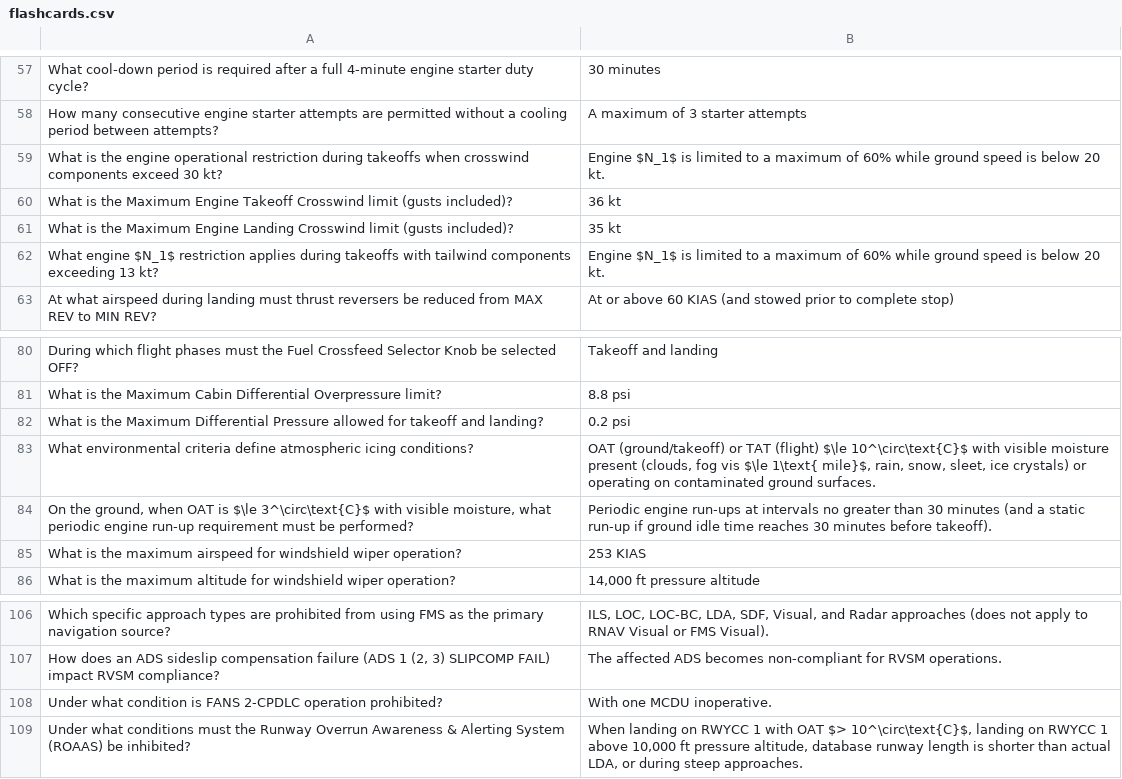
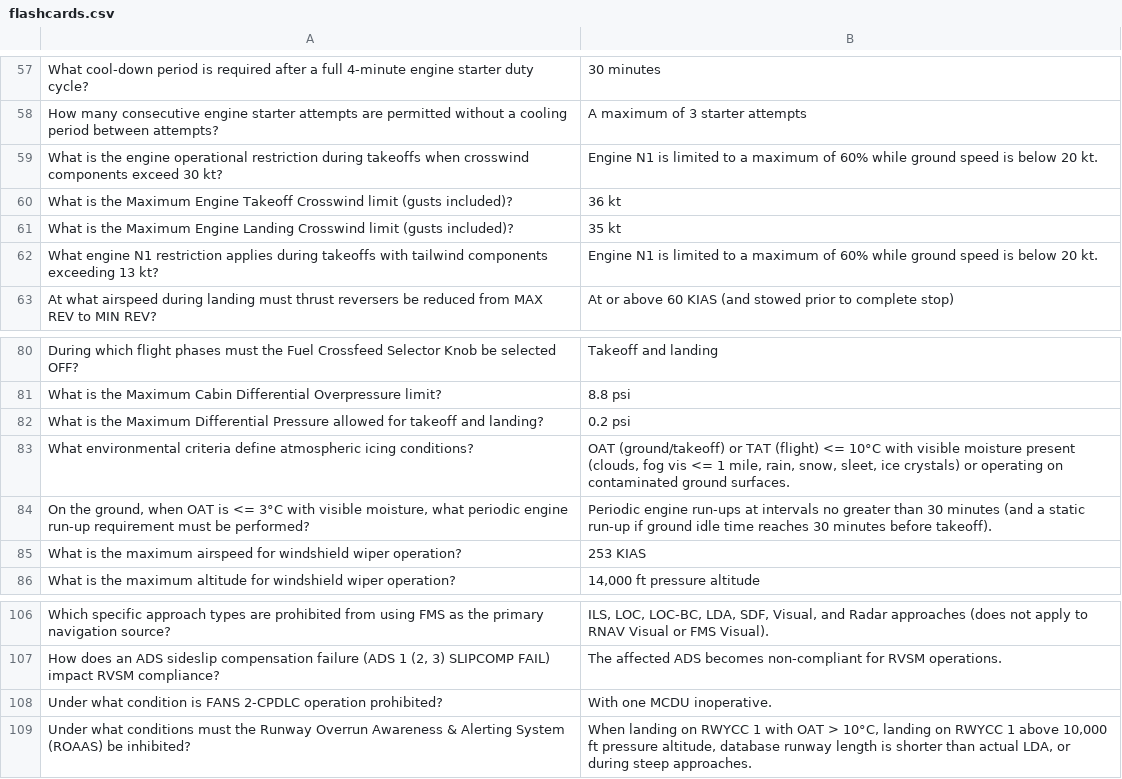
Before and after one commit to Leandr0SmS/embraer_e2_cockpit, a CSV file: src/data/flashcards.csv, drawn as a sheet; only a part is shown, gaps mark what is left out; the diff covers the shown part only.

```diff
--- a/src/data/flashcards.csv
+++ b/src/data/flashcards.csv
@@ -58,6 +58,6 @@ What cool-down period is required after a full 4-minute engine starter duty cycl
 How many consecutive engine starter attempts are permitted without a cooling period between attempts?,A maximum of 3 starter attempts
-What is the engine operational restriction during takeoffs when crosswind components exceed 30 kt?,Engine $N_1$ is limited to a maximum of 60% while ground speed is below 20 kt.
+What is the engine operational restriction during takeoffs when crosswind components exceed 30 kt?,Engine N1 is limited to a maximum of 60% while ground speed is below 20 kt.
 What is the Maximum Engine Takeoff Crosswind limit (gusts included)?,36 kt
 What is the Maximum Engine Landing Crosswind limit (gusts included)?,35 kt
-What engine $N_1$ restriction applies during takeoffs with tailwind components exceeding 13 kt?,Engine $N_1$ is limited to a maximum of 60% while ground speed is below 20 kt.
+What engine N1 restriction applies during takeoffs with tailwind components exceeding 13 kt?,Engine N1 is limited to a maximum of 60% while ground speed is below 20 kt.
 At what airspeed during landing must thrust reversers be reduced from MAX REV to MIN REV?,At or above 60 KIAS (and stowed prior to complete stop)
@@ -82,4 +82,4 @@ What is the Maximum Cabin Differential Overpressure limit?,8.8 psi
 What is the Maximum Differential Pressure allowed for takeoff and landing?,0.2 psi
-What environmental criteria define atmospheric icing conditions?,"OAT (ground/takeoff) or TAT (flight) $\le 10^\circ\text{C}$ with visible moisture present (clouds, fog vis $\le 1\text{ mile}$, rain, snow, sleet, ice crystals) or operating on contaminated ground surfaces."
-"On the ground, when OAT is $\le 3^\circ\text{C}$ with visible moisture, what periodic engine run-up requirement must be performed?",Periodic engine run-ups at intervals no greater than 30 minutes (and a static run-up if ground idle time reaches 30 minutes before takeoff).
+What environmental criteria define atmospheric icing conditions?,"OAT (ground/takeoff) or TAT (flight) <= 10°C with visible moisture present (clouds, fog vis <= 1 mile, rain, snow, sleet, ice crystals) or operating on contaminated ground surfaces."
+"On the ground, when OAT is <= 3°C with visible moisture, what periodic engine run-up requirement must be performed?",Periodic engine run-ups at intervals no greater than 30 minutes (and a static run-up if ground idle time reaches 30 minutes before takeoff).
 What is the maximum airspeed for windshield wiper operation?,253 KIAS
@@ -108,2 +108,2 @@ Which specific approach types are prohibited from using FMS as the primary navig
 Under what condition is FANS 2-CPDLC operation prohibited?,With one MCDU inoperative.
-Under what conditions must the Runway Overrun Awareness & Alerting System (ROAAS) be inhibited?,"When landing on RWYCC 1 with OAT $> 10^\circ\text{C}$, landing on RWYCC 1 above 10,000 ft pressure altitude, database runway length is shorter than actual LDA, or during steep approaches."
+Under what conditions must the Runway Overrun Awareness & Alerting System (ROAAS) be inhibited?,"When landing on RWYCC 1 with OAT > 10°C, landing on RWYCC 1 above 10,000 ft pressure altitude, database runway length is shorter than actual LDA, or during steep approaches."
```
Also changed, not shown: 22 edited cells elsewhere in this file, 2 other files.
